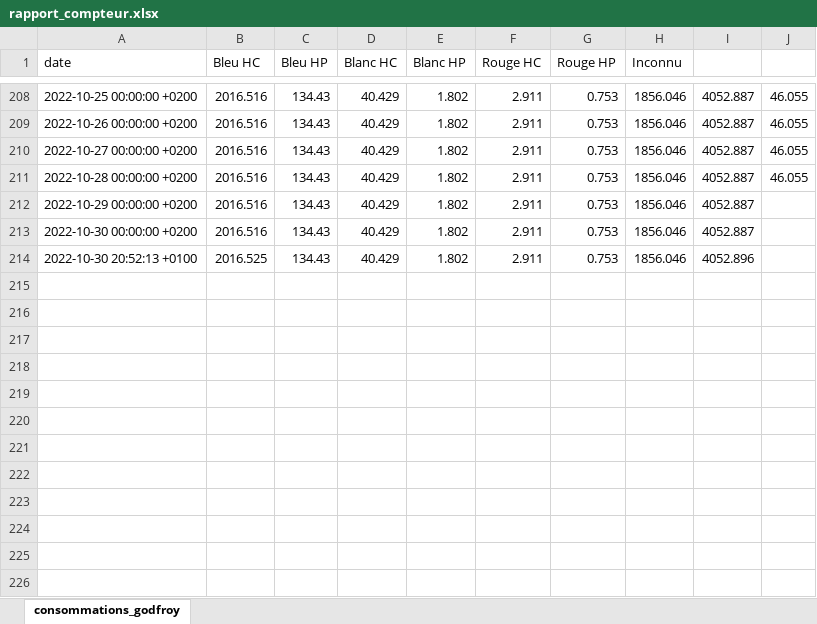
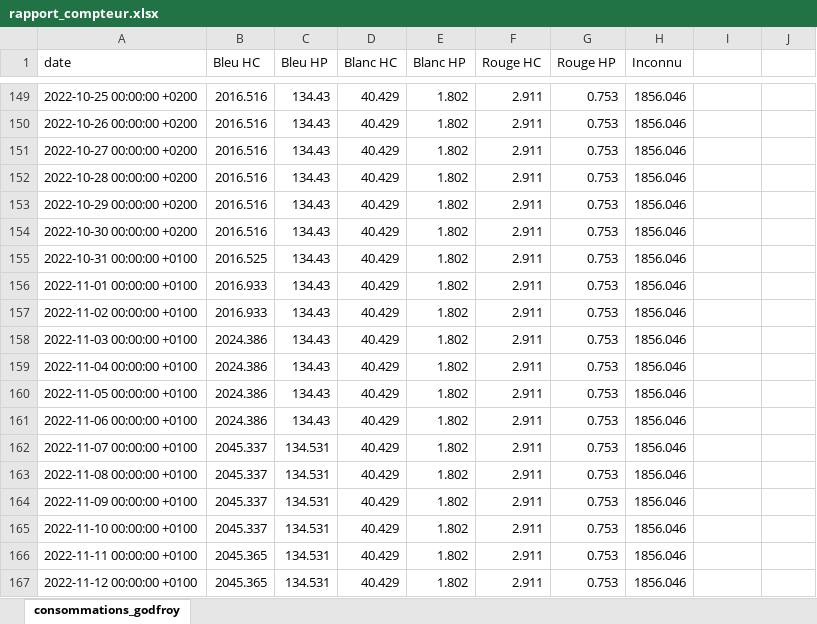
Before and after one commit to ConscritNeuneu/teleinfo, an Excel workbook: rapport_compteur.xlsx, sheet consommations_godfroy, drawn as a sheet; only a part is shown, gaps mark what is left out; values as stored, in another font and other column widths than the file's, no borders; addresses are those after the commit; the diff covers the shown part only; the diff names each change by its address in the sheet, - before the commit and + after, or states it on an @@ line.

```diff
--- a/rapport_compteur.xlsx (sheet consommations_godfroy)
+++ b/rapport_compteur.xlsx (sheet consommations_godfroy)
-I149:I154: 4052.887
+I149:I154: (empty)
-J149:J152: 46.055
+J149:J152: (empty)
-A155 (date): 2022-10-30 20:52:13 +0100
+A155 (date): 2022-10-31 00:00:00 +0100
-I155: 4052.896
+I155: (empty)
+row 156: 2022-11-01 00:00:00 +0100 | 2016.933 | 134.43 | 40.429 | 1.802 | 2.911 | 0.753 | 1856.046
+row 157: 2022-11-02 00:00:00 +0100 | 2016.933 | 134.43 | 40.429 | 1.802 | 2.911 | 0.753 | 1856.046
+row 158: 2022-11-03 00:00:00 +0100 | 2024.386 | 134.43 | 40.429 | 1.802 | 2.911 | 0.753 | 1856.046
+row 159: 2022-11-04 00:00:00 +0100 | 2024.386 | 134.43 | 40.429 | 1.802 | 2.911 | 0.753 | 1856.046
+row 160: 2022-11-05 00:00:00 +0100 | 2024.386 | 134.43 | 40.429 | 1.802 | 2.911 | 0.753 | 1856.046
+row 161: 2022-11-06 00:00:00 +0100 | 2024.386 | 134.43 | 40.429 | 1.802 | 2.911 | 0.753 | 1856.046
+row 162: 2022-11-07 00:00:00 +0100 | 2045.337 | 134.531 | 40.429 | 1.802 | 2.911 | 0.753 | 1856.046
+row 163: 2022-11-08 00:00:00 +0100 | 2045.337 | 134.531 | 40.429 | 1.802 | 2.911 | 0.753 | 1856.046
+row 164: 2022-11-09 00:00:00 +0100 | 2045.337 | 134.531 | 40.429 | 1.802 | 2.911 | 0.753 | 1856.046
+row 165: 2022-11-10 00:00:00 +0100 | 2045.337 | 134.531 | 40.429 | 1.802 | 2.911 | 0.753 | 1856.046
+row 166: 2022-11-11 00:00:00 +0100 | 2045.365 | 134.531 | 40.429 | 1.802 | 2.911 | 0.753 | 1856.046
+row 167: 2022-11-12 00:00:00 +0100 | 2045.365 | 134.531 | 40.429 | 1.802 | 2.911 | 0.753 | 1856.046
```
Also changed, not shown: 47 added rows, 59 removed rows and 56 edited cells elsewhere in this sheet, 3 other files.
